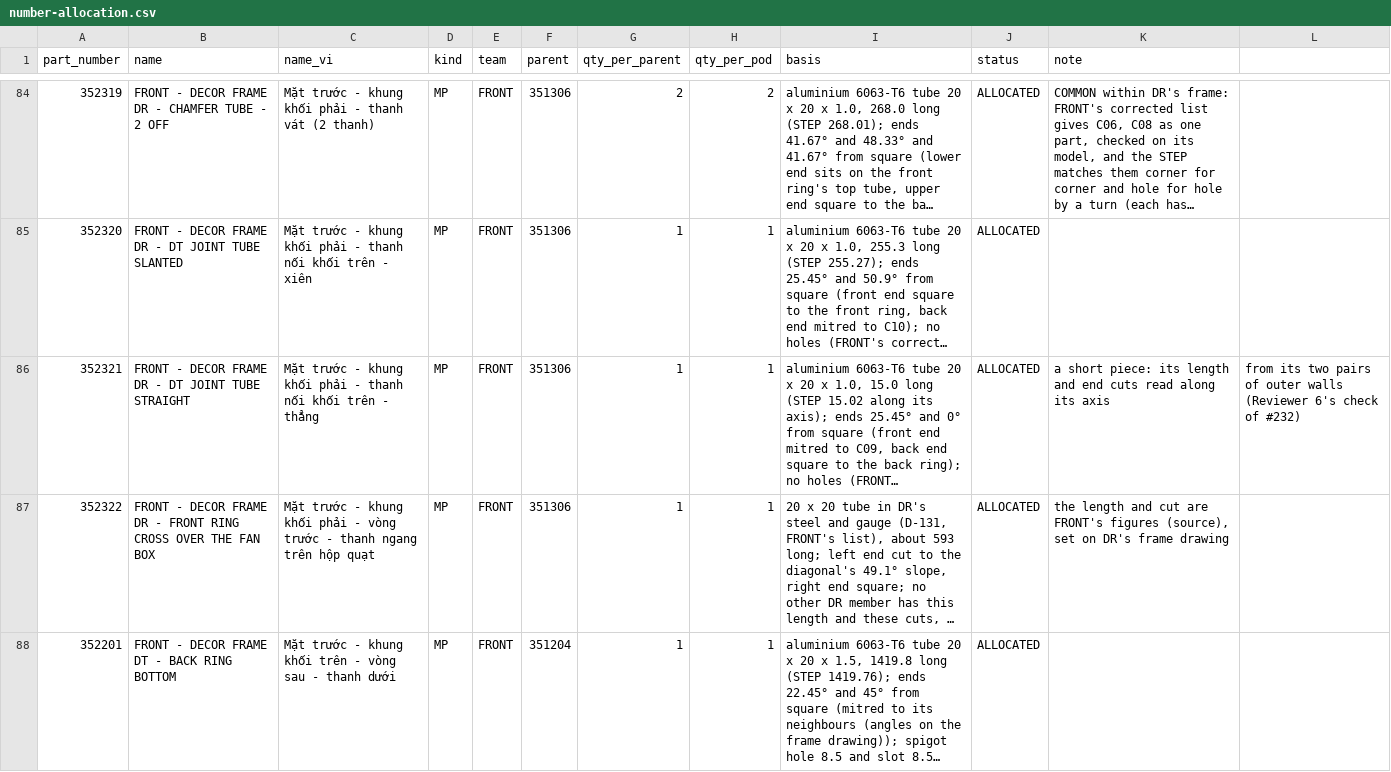
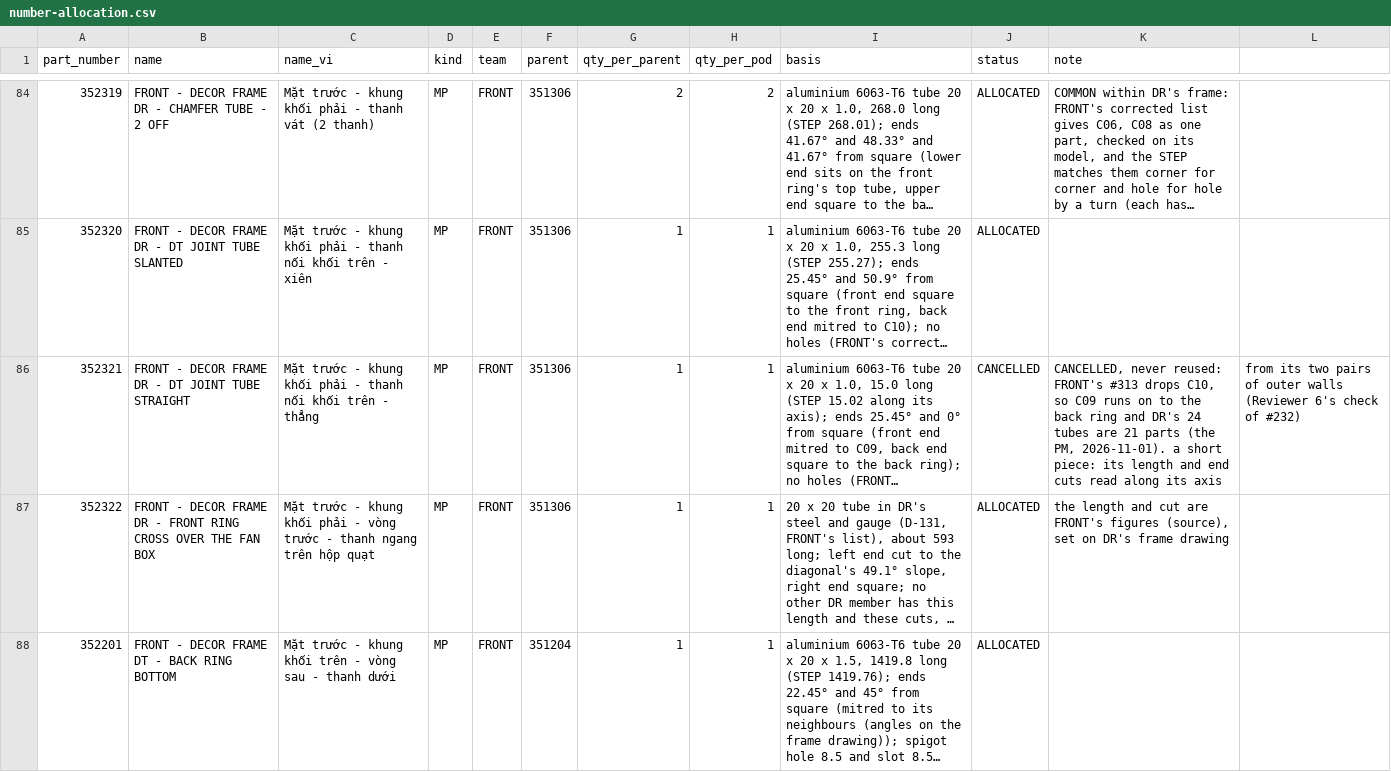
Before and after one commit to autonomous-ai/spaceship, a CSV file: v2/04-BOM/number-allocation.csv, drawn as a sheet; only a part is shown, gaps mark what is left out; long unchanged cells end in …; the diff names each change by its address in the sheet, - before the commit and + after, or states it on an @@ line.

```diff
--- a/v2/04-BOM/number-allocation.csv
+++ b/v2/04-BOM/number-allocation.csv
-J86 (status): ALLOCATED
+J86 (status): CANCELLED
-K86 (note): a short…
+K86 (note): CANCELLED, never reused: FRONT's #313 drops C10, so C09 runs on to the back ring and DR's 24 tubes are 21 parts (the PM, 2026-11-01). a short…
```
Also changed, not shown: v2/04-BOM/100000_P01_POD-MASTER_BOM.csv, 2 other files.
